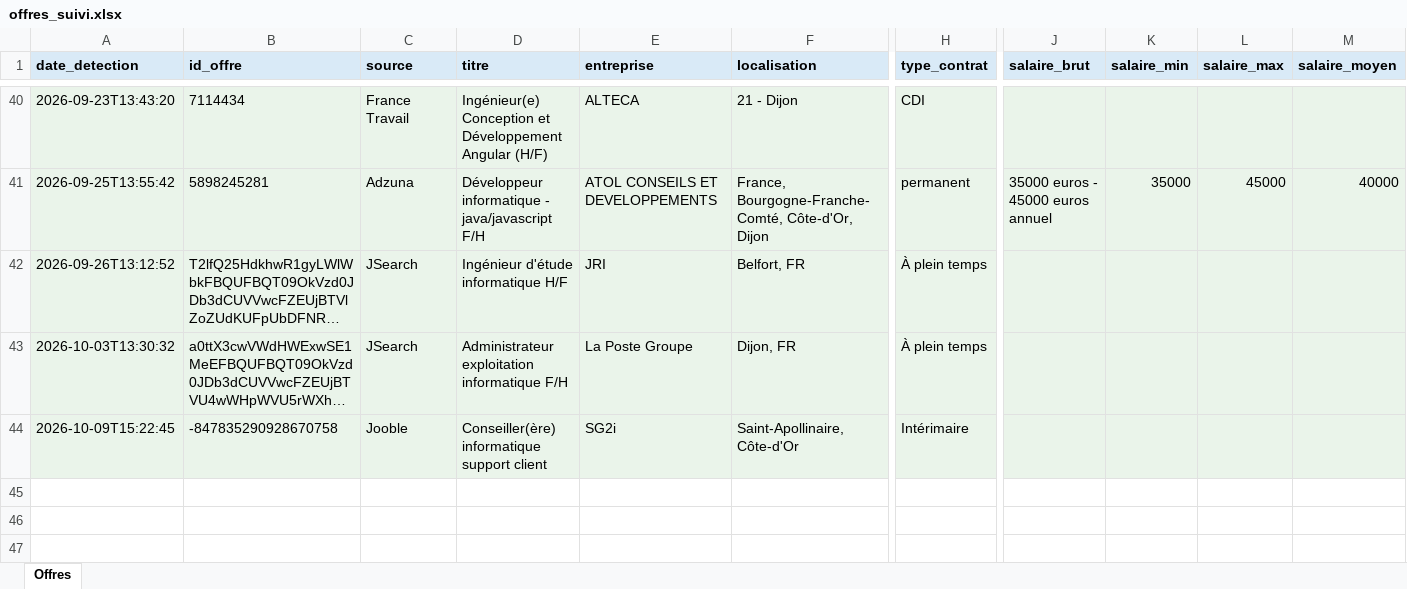
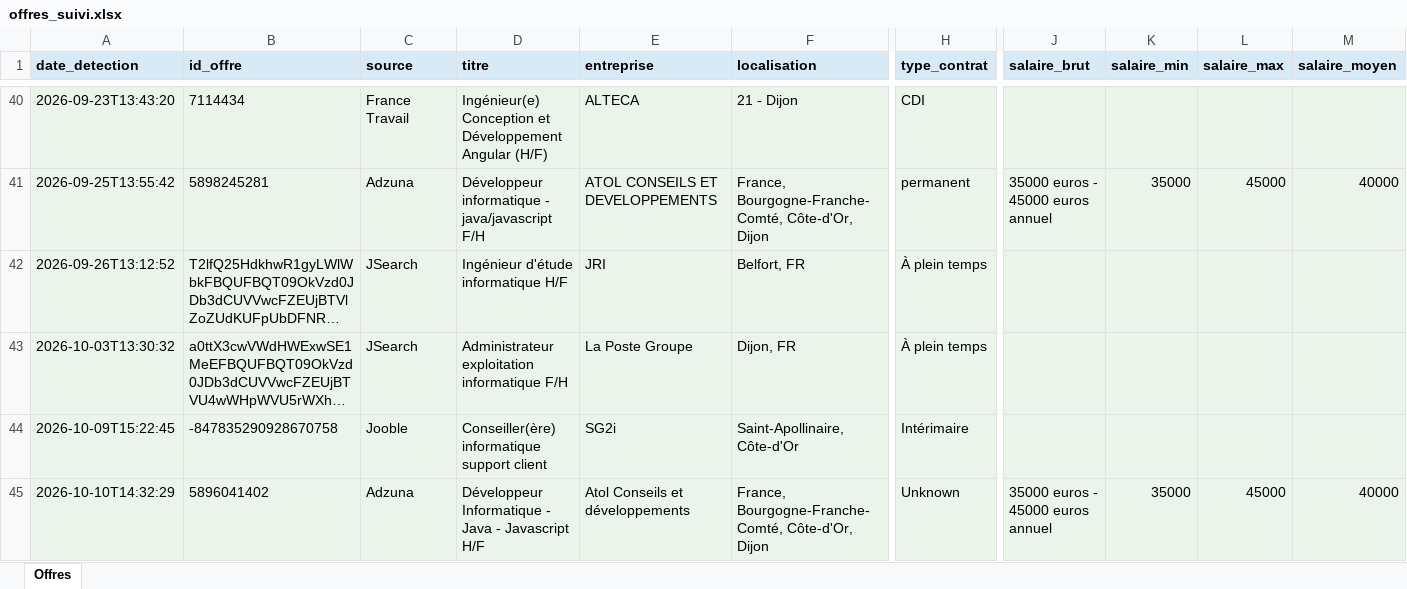
Before and after one commit to Portg4s/AutoTache, an Excel workbook: cloud_state/offres_suivi.xlsx, sheet Offres, drawn as a sheet; only a part is shown, gaps mark what is left out; long unchanged cells end in …; values as stored, in another font and other column widths than the file's, no borders; rows hold the shown columns only; the diff names each change by its address in the sheet, - before the commit and + after, or states it on an @@ line.

```diff
--- a/cloud_state/offres_suivi.xlsx (sheet Offres)
+++ b/cloud_state/offres_suivi.xlsx (sheet Offres)
+row 45: 2026-10-10T14:32:29 | 5896041402 | Adzuna | Développeur Informatique - Java - Javascript H/F | Atol Conseils et développements | France, Bourgogne-Franche-Comté, Côte-d'Or, Dijon | Unknown | 35000 euros - 45000 euros annuel | 35000 | 45000 | 40000
```
Also changed, not shown: 1 other file.
